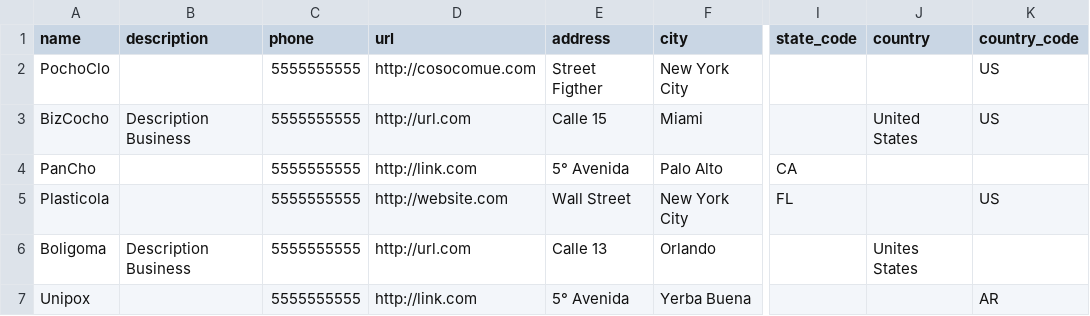
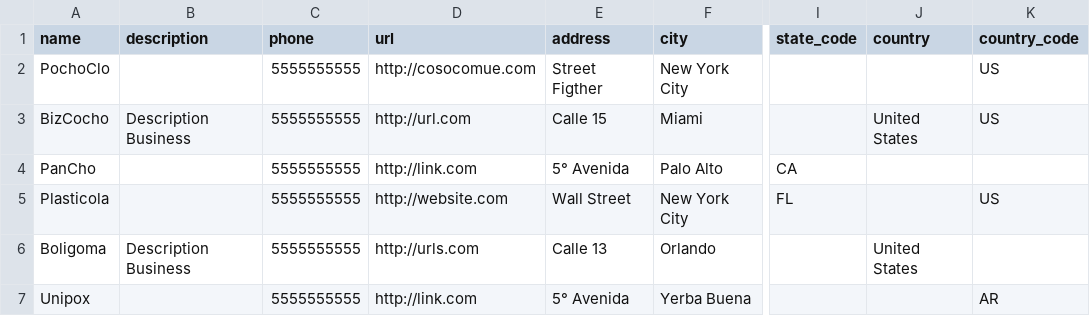
Before and after one commit to oxxido/cc, a CSV file: public/downloads/businesses.csv, drawn as a sheet; only a part is shown, gaps mark what is left out; the diff names each change by its address in the sheet, - before the commit and + after, or states it on an @@ line.

```diff
--- a/public/downloads/businesses.csv
+++ b/public/downloads/businesses.csv
-D6 (url): http://url.com
+D6 (url): http://urls.com
-J6 (country): Unites States
+J6 (country): United States
```
Also changed, not shown: 20 other files.
